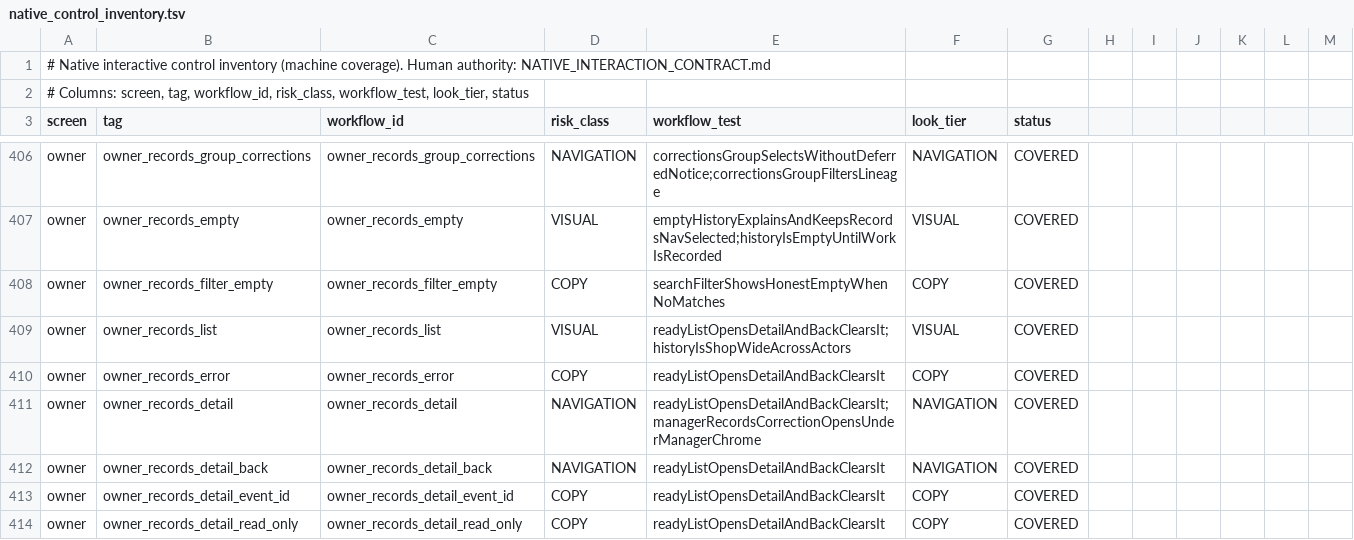
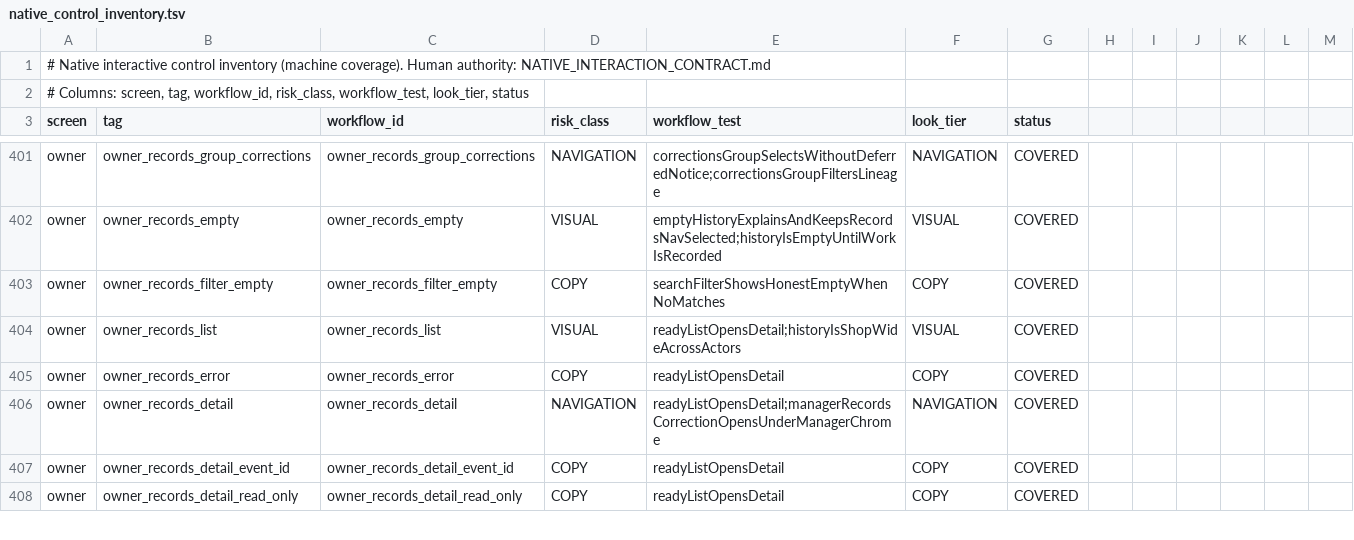
Before and after one commit to teymurl3ng/sm_counter_app, a TSV file: phase18/qa/native_control_inventory.tsv, drawn as a sheet; only a part is shown, gaps mark what is left out; the diff covers the shown part only.

Commit message:
Records, reports, work receipts and cashier activity drop their back buttons; Overview and Month reports swap with the fade

```diff
--- a/phase18/qa/native_control_inventory.tsv
+++ b/phase18/qa/native_control_inventory.tsv
@@ -408,7 +403,6 @@ owner	owner_records_empty	owner_records_empty	VISUAL	emptyHistoryExplainsAndKeep
 owner	owner_records_filter_empty	owner_records_filter_empty	COPY	searchFilterShowsHonestEmptyWhenNoMatches	COPY	COVERED
-owner	owner_records_list	owner_records_list	VISUAL	readyListOpensDetailAndBackClearsIt;historyIsShopWideAcrossActors	VISUAL	COVERED
-owner	owner_records_error	owner_records_error	COPY	readyListOpensDetailAndBackClearsIt	COPY	COVERED
-owner	owner_records_detail	owner_records_detail	NAVIGATION	readyListOpensDetailAndBackClearsIt;managerRecordsCorrectionOpensUnderManagerChrome	NAVIGATION	COVERED
-owner	owner_records_detail_back	owner_records_detail_back	NAVIGATION	readyListOpensDetailAndBackClearsIt	NAVIGATION	COVERED
-owner	owner_records_detail_event_id	owner_records_detail_event_id	COPY	readyListOpensDetailAndBackClearsIt	COPY	COVERED
-owner	owner_records_detail_read_only	owner_records_detail_read_only	COPY	readyListOpensDetailAndBackClearsIt	COPY	COVERED
+owner	owner_records_list	owner_records_list	VISUAL	readyListOpensDetail;historyIsShopWideAcrossActors	VISUAL	COVERED
+owner	owner_records_error	owner_records_error	COPY	readyListOpensDetail	COPY	COVERED
+owner	owner_records_detail	owner_records_detail	NAVIGATION	readyListOpensDetail;managerRecordsCorrectionOpensUnderManagerChrome	NAVIGATION	COVERED
+owner	owner_records_detail_event_id	owner_records_detail_event_id	COPY	readyListOpensDetail	COPY	COVERED
+owner	owner_records_detail_read_only	owner_records_detail_read_only	COPY	readyListOpensDetail	COPY	COVERED
```
Also changed, not shown: 7 removed rows and 25 edited cells elsewhere in this file, 12 other files.
